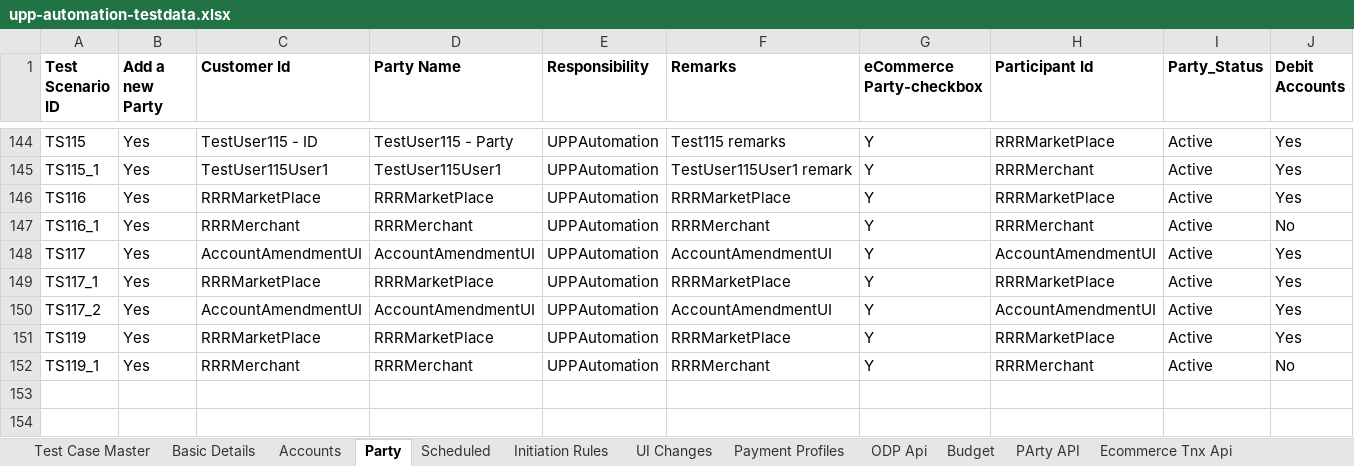
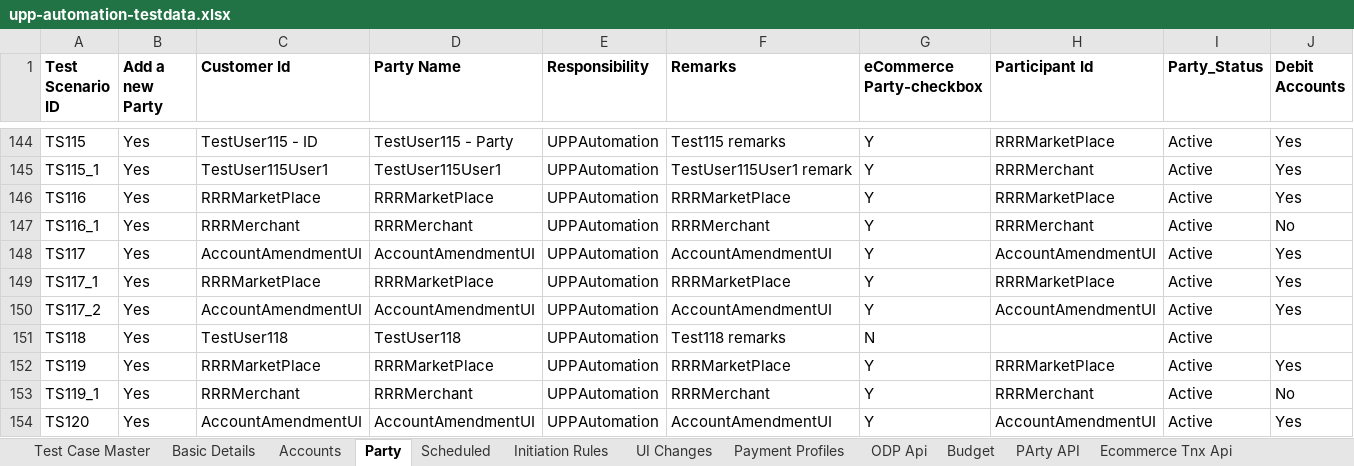
Before and after one commit to deepakdude938/upp, an Excel workbook: src/main/resources/upp-automation-testdata.xlsx, sheet Party, drawn as a sheet; only a part is shown, gaps mark what is left out; values as stored, in another font and other column widths than the file's, no borders; charts and pictures not drawn; rows hold the shown columns only; the diff names each change by its address in the sheet, - before the commit and + after, or states it on an @@ line.

```diff
--- a/src/main/resources/upp-automation-testdata.xlsx (sheet Party)
+++ b/src/main/resources/upp-automation-testdata.xlsx (sheet Party)
+row 151: TS118 | Yes | TestUser118 | TestUser118 | UPPAutomation | Test118 remarks | N |  | Active
+row 154: TS120 | Yes | AccountAmendmentUI | AccountAmendmentUI | UPPAutomation | AccountAmendmentUI | Y | AccountAmendmentUI | Active | Yes
```
Also changed, not shown: sheet Txn Maker, sheet Test Case Master, sheet Basic Details, sheet Accounts, sheet Txn checker, sheet Initiation Rules, 8 other files.
